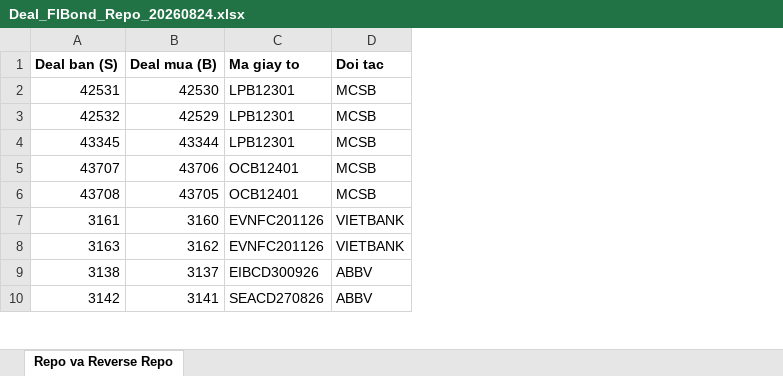
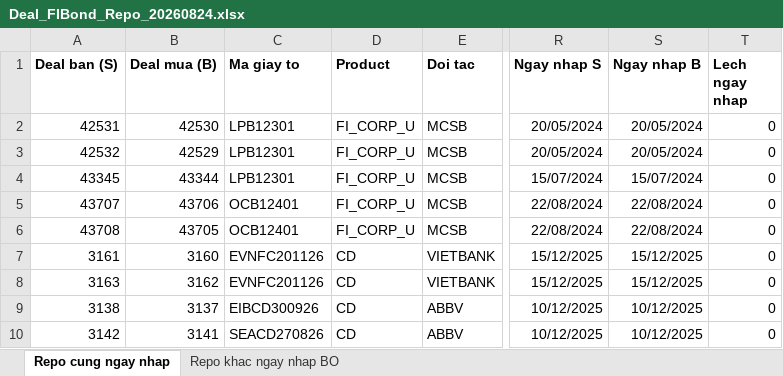
Before and after one commit to L4maZ/HTML, an Excel workbook: bond/Deal_FIBond_Repo_20260824.xlsx, sheet Repo cung ngay nhap, drawn as a sheet; only a part is shown, gaps mark what is left out; values as stored, in another font and other column widths than the file's, no borders; the diff names each change by its address in the sheet, - before the commit and + after, or states it on an @@ line.

```diff
--- a/bond/Deal_FIBond_Repo_20260824.xlsx (sheet Repo cung ngay nhap)
+++ b/bond/Deal_FIBond_Repo_20260824.xlsx (sheet Repo cung ngay nhap)
-sheet tab: Repo va Reverse Repo
+sheet tab: Repo cung ngay nhap
+sheet tab: Repo khac ngay nhap BO
+column D (Product), rows 2-10: FI_CORP_U | FI_CORP_U | FI_CORP_U | FI_CORP_U | FI_CORP_U | CD | CD | CD | CD
+column R (Ngay nhap S), rows 2-10: 20/05/2024 | 20/05/2024 | 15/07/2024 | 22/08/2024 | 22/08/2024 | 15/12/2025 | 15/12/2025 | 10/12/2025 | 10/12/2025
+column S (Ngay nhap B), rows 2-10: 20/05/2024 | 20/05/2024 | 15/07/2024 | 22/08/2024 | 22/08/2024 | 15/12/2025 | 15/12/2025 | 10/12/2025 | 10/12/2025
+column T (Lech ngay nhap), rows 2-10: all 0
```
Also changed, not shown: 2 other files.
